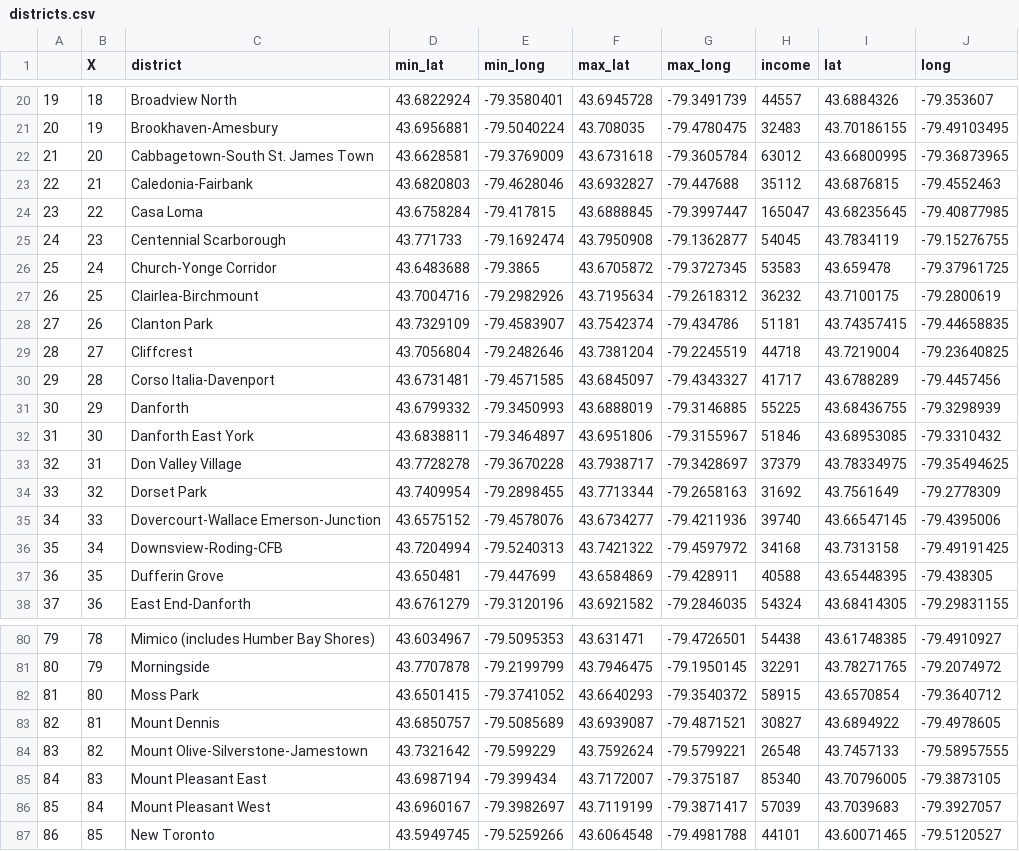
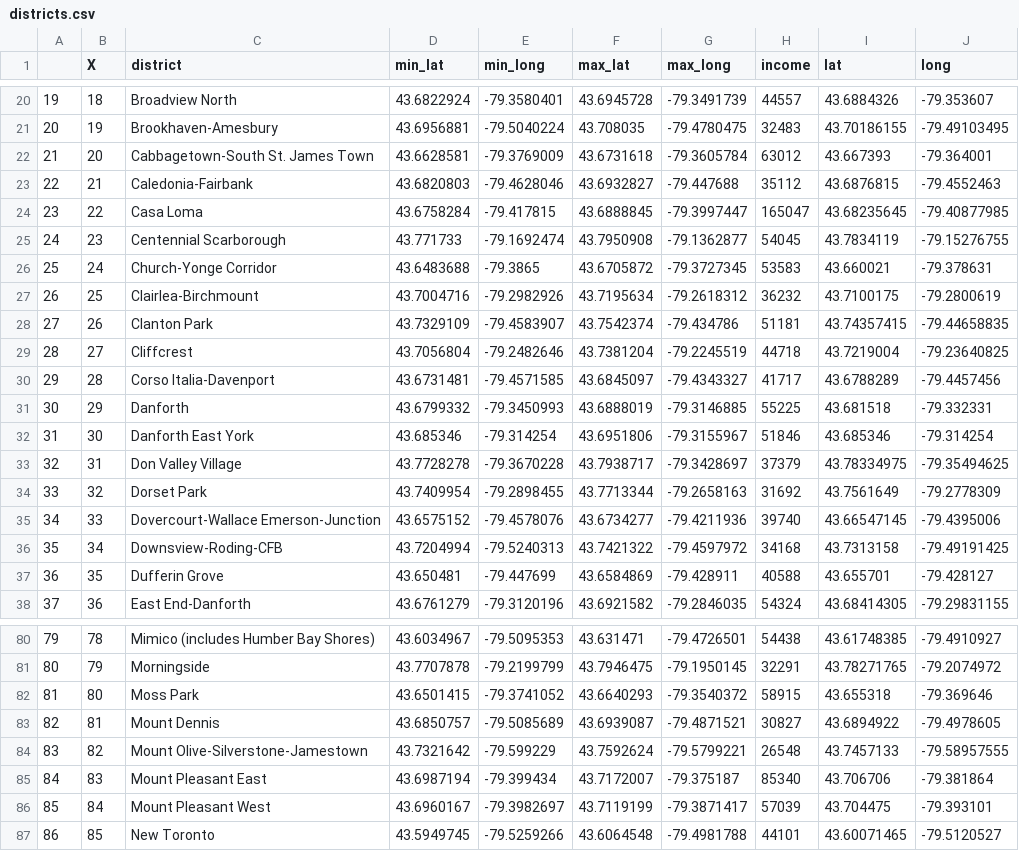
Before and after one commit to acako/house_prices, a CSV file: gta_house_prices/districts.csv, drawn as a sheet; only a part is shown, gaps mark what is left out; the diff covers the shown part only.

Commit message:
updating districts

```diff
--- a/gta_house_prices/districts.csv
+++ b/gta_house_prices/districts.csv
@@ -21,3 +21,3 @@
 "20","19","Brookhaven-Amesbury","43.6956881","-79.5040224","43.708035","-79.4780475","32483","43.70186155","-79.49103495"
-"21","20","Cabbagetown-South St. James Town","43.6628581","-79.3769009","43.6731618","-79.3605784","63012","43.66800995","-79.36873965"
+"21","20","Cabbagetown-South St. James Town","43.6628581","-79.3769009","43.6731618","-79.3605784","63012","43.667393","-79.364001"
 "22","21","Caledonia-Fairbank","43.6820803","-79.4628046","43.6932827","-79.447688","35112","43.6876815","-79.4552463"
@@ -25,3 +25,3 @@
 "24","23","Centennial Scarborough","43.771733","-79.1692474","43.7950908","-79.1362877","54045","43.7834119","-79.15276755"
-"25","24","Church-Yonge Corridor","43.6483688","-79.3865","43.6705872","-79.3727345","53583","43.659478","-79.37961725"
+"25","24","Church-Yonge Corridor","43.6483688","-79.3865","43.6705872","-79.3727345","53583","43.660021","-79.378631"
 "26","25","Clairlea-Birchmount","43.7004716","-79.2982926","43.7195634","-79.2618312","36232","43.7100175","-79.2800619"
@@ -30,4 +30,4 @@
 "29","28","Corso Italia-Davenport","43.6731481","-79.4571585","43.6845097","-79.4343327","41717","43.6788289","-79.4457456"
-"30","29","Danforth","43.6799332","-79.3450993","43.6888019","-79.3146885","55225","43.68436755","-79.3298939"
-"31","30","Danforth East York","43.6838811","-79.3464897","43.6951806","-79.3155967","51846","43.68953085","-79.3310432"
+"30","29","Danforth","43.6799332","-79.3450993","43.6888019","-79.3146885","55225","43.681518","-79.332331"
+"31","30","Danforth East York","43.685346","-79.314254","43.6951806","-79.3155967","51846","43.685346","-79.314254"
 "32","31","Don Valley Village","43.7728278","-79.3670228","43.7938717","-79.3428697","37379","43.78334975","-79.35494625"
@@ -36,3 +36,3 @@
 "35","34","Downsview-Roding-CFB","43.7204994","-79.5240313","43.7421322","-79.4597972","34168","43.7313158","-79.49191425"
-"36","35","Dufferin Grove","43.650481","-79.447699","43.6584869","-79.428911","40588","43.65448395","-79.438305"
+"36","35","Dufferin Grove","43.650481","-79.447699","43.6584869","-79.428911","40588","43.655701","-79.428127"
 "37","36","East End-Danforth","43.6761279","-79.3120196","43.6921582","-79.2846035","54324","43.68414305","-79.29831155"
@@ -81,7 +81,7 @@
 "80","79","Morningside","43.7707878","-79.2199799","43.7946475","-79.1950145","32291","43.78271765","-79.2074972"
-"81","80","Moss Park","43.6501415","-79.3741052","43.6640293","-79.3540372","58915","43.6570854","-79.3640712"
+"81","80","Moss Park","43.6501415","-79.3741052","43.6640293","-79.3540372","58915","43.655318","-79.369646"
 "82","81","Mount Dennis","43.6850757","-79.5085689","43.6939087","-79.4871521","30827","43.6894922","-79.4978605"
 "83","82","Mount Olive-Silverstone-Jamestown","43.7321642","-79.599229","43.7592624","-79.5799221","26548","43.7457133","-79.58957555"
-"84","83","Mount Pleasant East","43.6987194","-79.399434","43.7172007","-79.375187","85340","43.70796005","-79.3873105"
-"85","84","Mount Pleasant West","43.6960167","-79.3982697","43.7119199","-79.3871417","57039","43.7039683","-79.3927057"
+"84","83","Mount Pleasant East","43.6987194","-79.399434","43.7172007","-79.375187","85340","43.706706","-79.381864"
+"85","84","Mount Pleasant West","43.6960167","-79.3982697","43.7119199","-79.3871417","57039","43.704475","-79.393101"
 "86","85","New Toronto","43.5949745","-79.5259266","43.6064548","-79.4981788","44101","43.60071465","-79.5120527"
```
Also changed, not shown: 12 edited cells elsewhere in this file.
